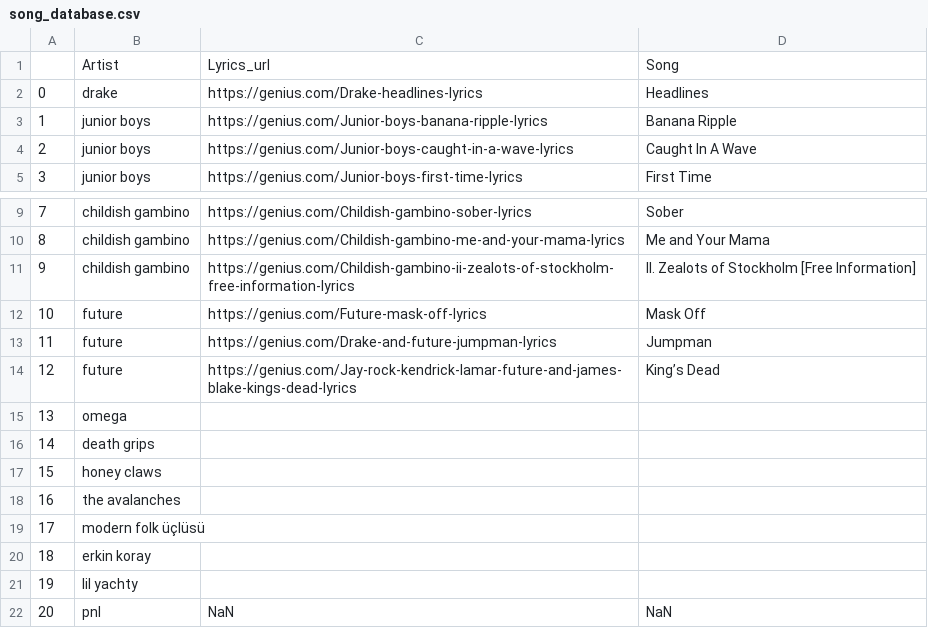
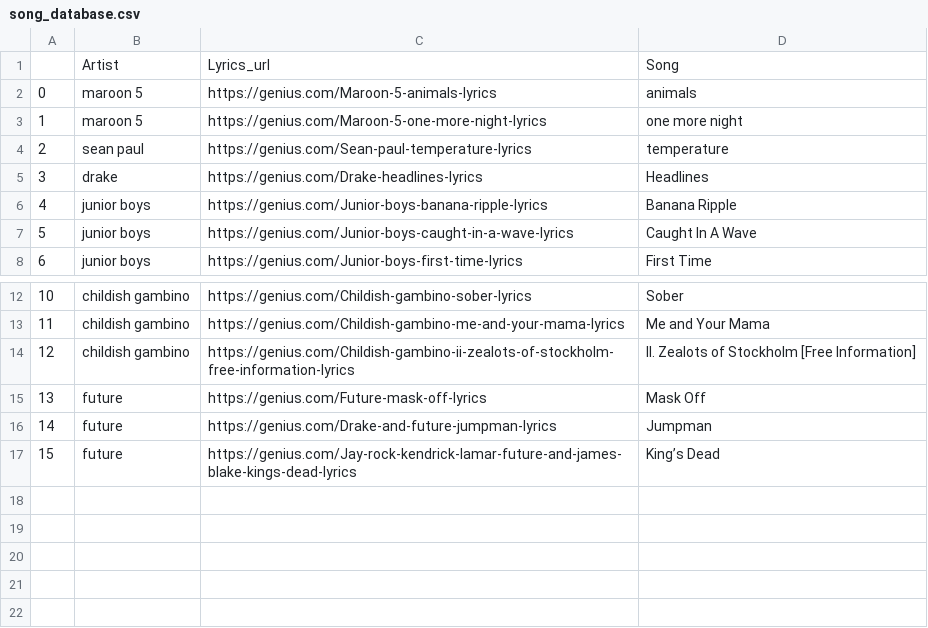
Before and after one commit to Muskaan06/cross-domain-recommendation, a CSV file: CrossDomainRecommendation/song_database.csv, drawn as a sheet; only a part is shown, gaps mark what is left out; removed rows and columns are numbered as before the commit, all else as after; the diff names each change by its address in the sheet, - before the commit and + after, or states it on an @@ line.

```diff
--- a/CrossDomainRecommendation/song_database.csv
+++ b/CrossDomainRecommendation/song_database.csv
+row 2: 0 | maroon 5 | https://genius.com/Maroon-5-animals-lyrics | animals
+row 3: 1 | maroon 5 | https://genius.com/Maroon-5-one-more-night-lyrics | one more night
+row 4: 2 | sean paul | https://genius.com/Sean-paul-temperature-lyrics | temperature
@@ column A renumbered between rows 5 and 17 @@
-row 15: 13 | omega
-row 16: 14 | death grips
-row 17: 15 | honey claws
-row 18: 16 | the avalanches
-row 19: 17 | modern folk üçlüsü
-row 20: 18 | erkin koray
-row 21: 19 | lil yachty
-row 22: 20 | pnl | NaN | NaN
```
Also changed, not shown: 3 other files.
